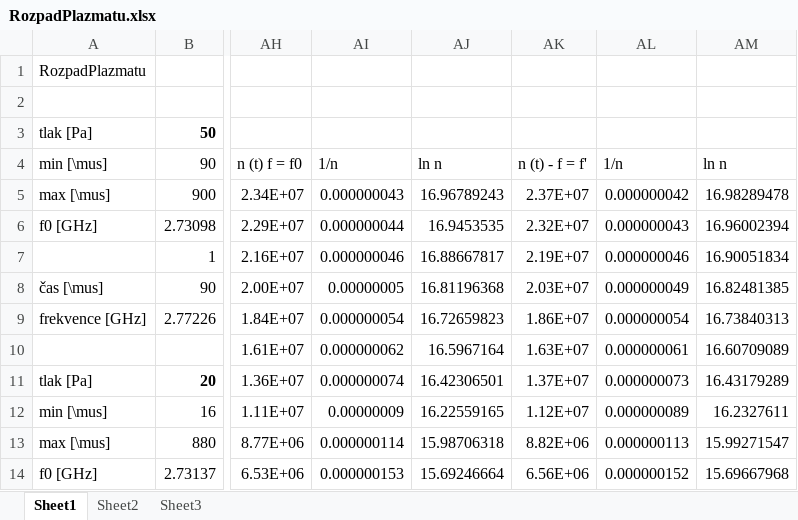
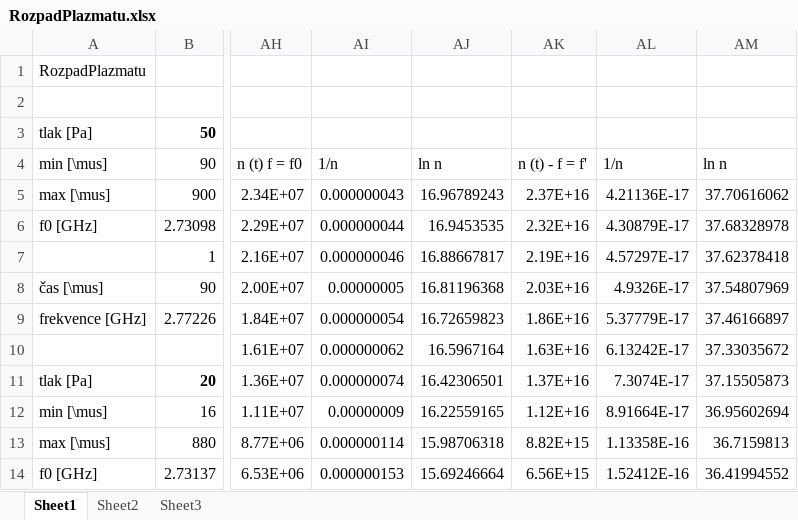
Before and after one commit to Raay473667/PraktikaPlazma, an Excel workbook: 04_RozpadPlazmatu/data/RozpadPlazmatu.xlsx, sheet Sheet1, drawn as a sheet; only a part is shown, gaps mark what is left out; values as stored, in another font and other column widths than the file's, no borders; the diff covers the shown part only; the diff names each change by its address in the sheet, - before the commit and + after, or states it on an @@ line.

```diff
--- a/04_RozpadPlazmatu/data/RozpadPlazmatu.xlsx (sheet Sheet1)
+++ b/04_RozpadPlazmatu/data/RozpadPlazmatu.xlsx (sheet Sheet1)
-AK5: 2.37E+07
+AK5: 2.37E+16
-AL5: 0.000000042
+AL5: 4.21136E-17
-AM5: 16.98289478
+AM5: 37.70616062
-AK6: 2.32E+07
+AK6: 2.32E+16
-AL6: 0.000000043
+AL6: 4.30879E-17
-AM6: 16.96002394
+AM6: 37.68328978
-AK7: 2.19E+07
+AK7: 2.19E+16
-AL7: 0.000000046
+AL7: 4.57297E-17
-AM7: 16.90051834
+AM7: 37.62378418
-AK8: 2.03E+07
+AK8: 2.03E+16
-AL8: 0.000000049
+AL8: 4.9326E-17
-AM8: 16.82481385
+AM8: 37.54807969
-AK9: 1.86E+07
+AK9: 1.86E+16
-AL9: 0.000000054
+AL9: 5.37779E-17
-AM9: 16.73840313
+AM9: 37.46166897
-AK10: 1.63E+07
+AK10: 1.63E+16
-AL10: 0.000000061
+AL10: 6.13242E-17
-AM10: 16.60709089
+AM10: 37.33035672
-AK11: 1.37E+07
+AK11: 1.37E+16
-AL11: 0.000000073
+AL11: 7.3074E-17
-AM11: 16.43179289
+AM11: 37.15505873
-AK12: 1.12E+07
+AK12: 1.12E+16
-AL12: 0.000000089
+AL12: 8.91664E-17
-AM12: 16.2327611
+AM12: 36.95602694
-AK13: 8.82E+06
+AK13: 8.82E+15
-AL13: 0.000000113
+AL13: 1.13358E-16
-AM13: 15.99271547
+AM13: 36.7159813
-AK14: 6.56E+06
+AK14: 6.56E+15
-AL14: 0.000000152
+AL14: 1.52412E-16
-AM14: 15.69667968
+AM14: 36.41994552
```
Also changed, not shown: 15 edited cells elsewhere in this sheet, 5 other files.
